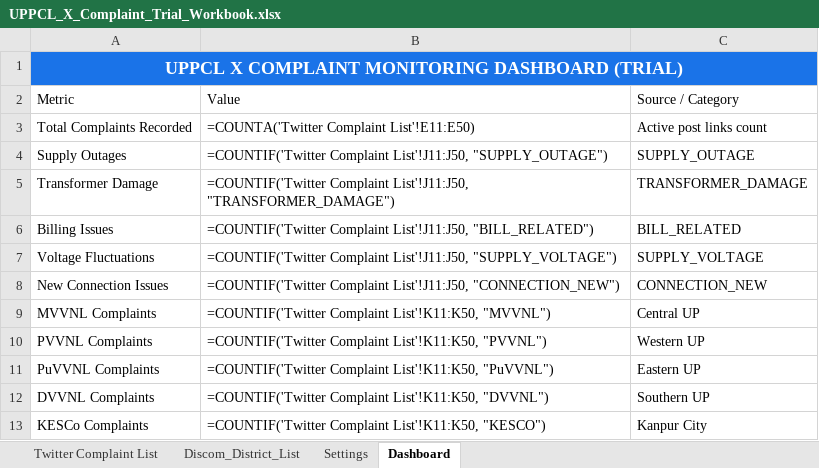
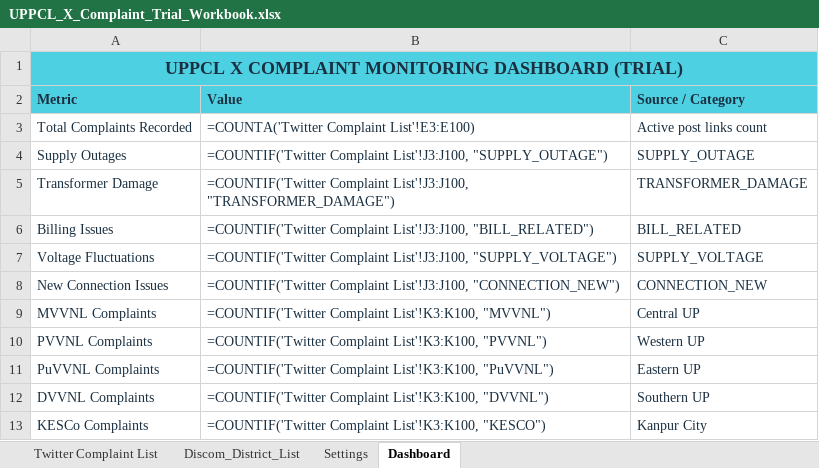
Before and after one commit to pranav130/uppcl-x-complaint-system, an Excel workbook: UPPCL_X_Complaint_Trial_Workbook.xlsx, sheet Dashboard, drawn as a sheet; values as stored, in another font and other column widths than the file's, no borders; formulas without a stored value are shown as written; the diff names each change by its address in the sheet, - before the commit and + after, or states it on an @@ line.

```diff
--- a/UPPCL_X_Complaint_Trial_Workbook.xlsx (sheet Dashboard)
+++ b/UPPCL_X_Complaint_Trial_Workbook.xlsx (sheet Dashboard)
@@ A1 fill: #1A73E8 → #4DD0E1, text colour: #FFFFFF → #1A2F40 @@
-A2:C13 text colour: black
+A2:C13 text colour: #1A2F40
@@ A2:C2 fill: none → #4DD0E1, bold: off → on @@
-B3 (Value): =COUNTA('Twitter Complaint List'!E11:E50)
+B3 (Value): =COUNTA('Twitter Complaint List'!E3:E100)
-B4 (Value): =COUNTIF('Twitter Complaint List'!J11:J50, "SUPPLY_OUTAGE")
+B4 (Value): =COUNTIF('Twitter Complaint List'!J3:J100, "SUPPLY_OUTAGE")
-B5 (Value): =COUNTIF('Twitter Complaint List'!J11:J50, "TRANSFORMER_DAMAGE")
+B5 (Value): =COUNTIF('Twitter Complaint List'!J3:J100, "TRANSFORMER_DAMAGE")
-B6 (Value): =COUNTIF('Twitter Complaint List'!J11:J50, "BILL_RELATED")
+B6 (Value): =COUNTIF('Twitter Complaint List'!J3:J100, "BILL_RELATED")
-B7 (Value): =COUNTIF('Twitter Complaint List'!J11:J50, "SUPPLY_VOLTAGE")
+B7 (Value): =COUNTIF('Twitter Complaint List'!J3:J100, "SUPPLY_VOLTAGE")
-B8 (Value): =COUNTIF('Twitter Complaint List'!J11:J50, "CONNECTION_NEW")
+B8 (Value): =COUNTIF('Twitter Complaint List'!J3:J100, "CONNECTION_NEW")
-B9 (Value): =COUNTIF('Twitter Complaint List'!K11:K50, "MVVNL")
+B9 (Value): =COUNTIF('Twitter Complaint List'!K3:K100, "MVVNL")
-B10 (Value): =COUNTIF('Twitter Complaint List'!K11:K50, "PVVNL")
+B10 (Value): =COUNTIF('Twitter Complaint List'!K3:K100, "PVVNL")
-B11 (Value): =COUNTIF('Twitter Complaint List'!K11:K50, "PuVVNL")
+B11 (Value): =COUNTIF('Twitter Complaint List'!K3:K100, "PuVVNL")
-B12 (Value): =COUNTIF('Twitter Complaint List'!K11:K50, "DVVNL")
+B12 (Value): =COUNTIF('Twitter Complaint List'!K3:K100, "DVVNL")
-B13 (Value): =COUNTIF('Twitter Complaint List'!K11:K50, "KESCO")
+B13 (Value): =COUNTIF('Twitter Complaint List'!K3:K100, "KESCO")
```
Also changed, not shown: sheet Discom_District_List, sheet Settings, sheet Twitter Complaint List, 3 other files.
